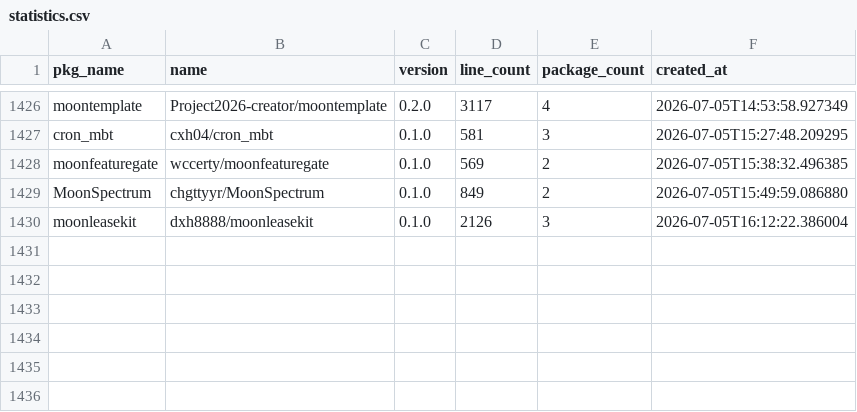
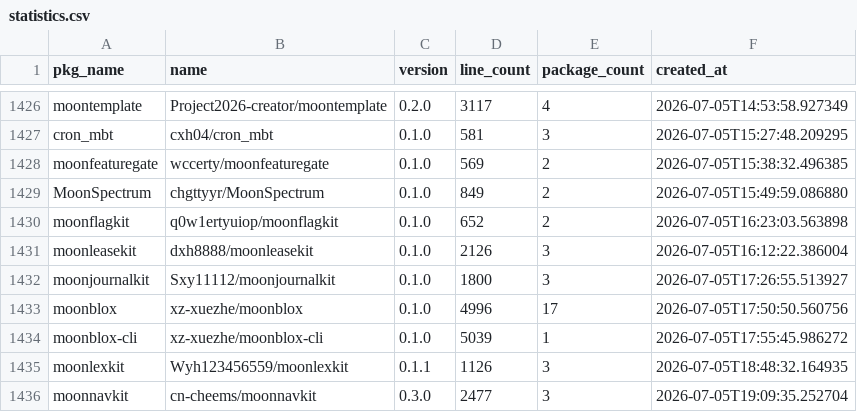
Before and after one commit to fanny480/fanny480.github.io, a CSV file: data/statistics.csv, drawn as a sheet; only a part is shown, gaps mark what is left out.

```diff
--- a/data/statistics.csv
+++ b/data/statistics.csv
@@ -1429,2 +1429,8 @@ moonfeaturegate,wccerty/moonfeaturegate,0.1.0,569,2,2026-07-05T15:38:32.496385
 MoonSpectrum,chgttyyr/MoonSpectrum,0.1.0,849,2,2026-07-05T15:49:59.086880
+moonflagkit,q0w1ertyuiop/moonflagkit,0.1.0,652,2,2026-07-05T16:23:03.563898
 moonleasekit,dxh8888/moonleasekit,0.1.0,2126,3,2026-07-05T16:12:22.386004
+moonjournalkit,Sxy11112/moonjournalkit,0.1.0,1800,3,2026-07-05T17:26:55.513927
+moonblox,xz-xuezhe/moonblox,0.1.0,4996,17,2026-07-05T17:50:50.560756
+moonblox-cli,xz-xuezhe/moonblox-cli,0.1.0,5039,1,2026-07-05T17:55:45.986272
+moonlexkit,Wyh123456559/moonlexkit,0.1.1,1126,3,2026-07-05T18:48:32.164935
+moonnavkit,cn-cheems/moonnavkit,0.3.0,2477,3,2026-07-05T19:09:35.252704
```
